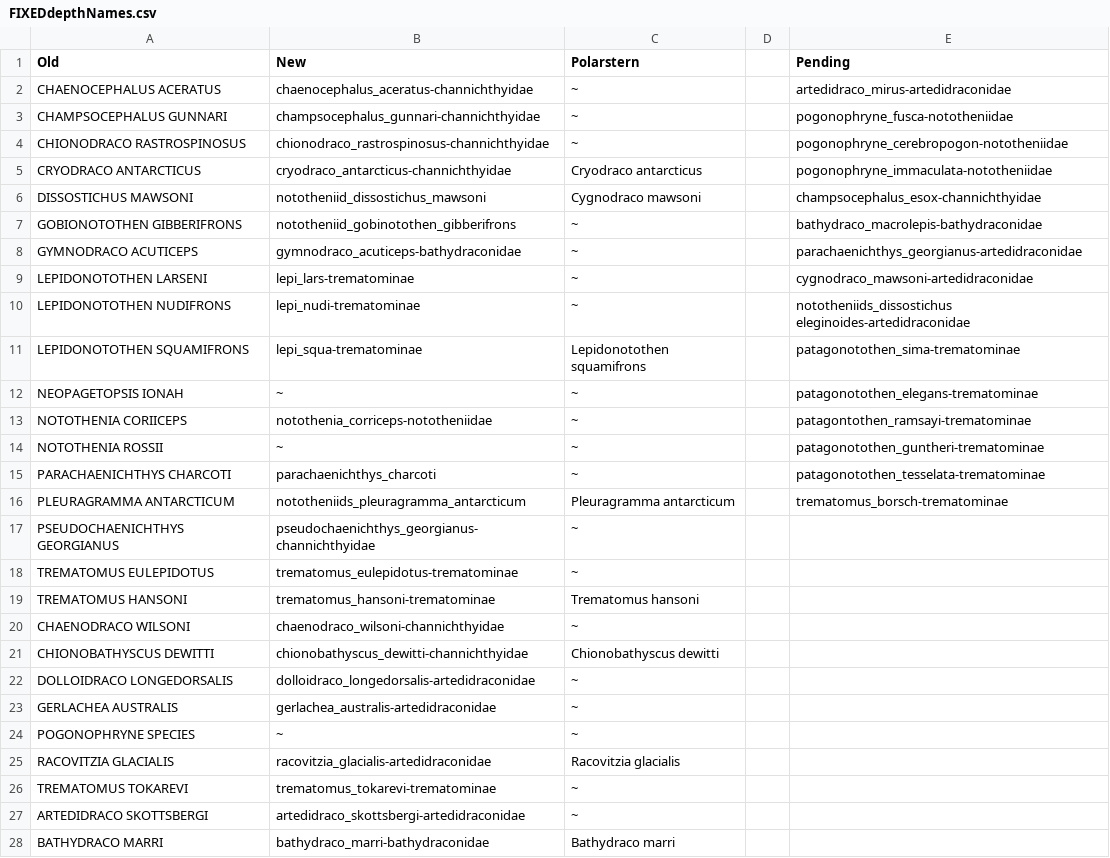
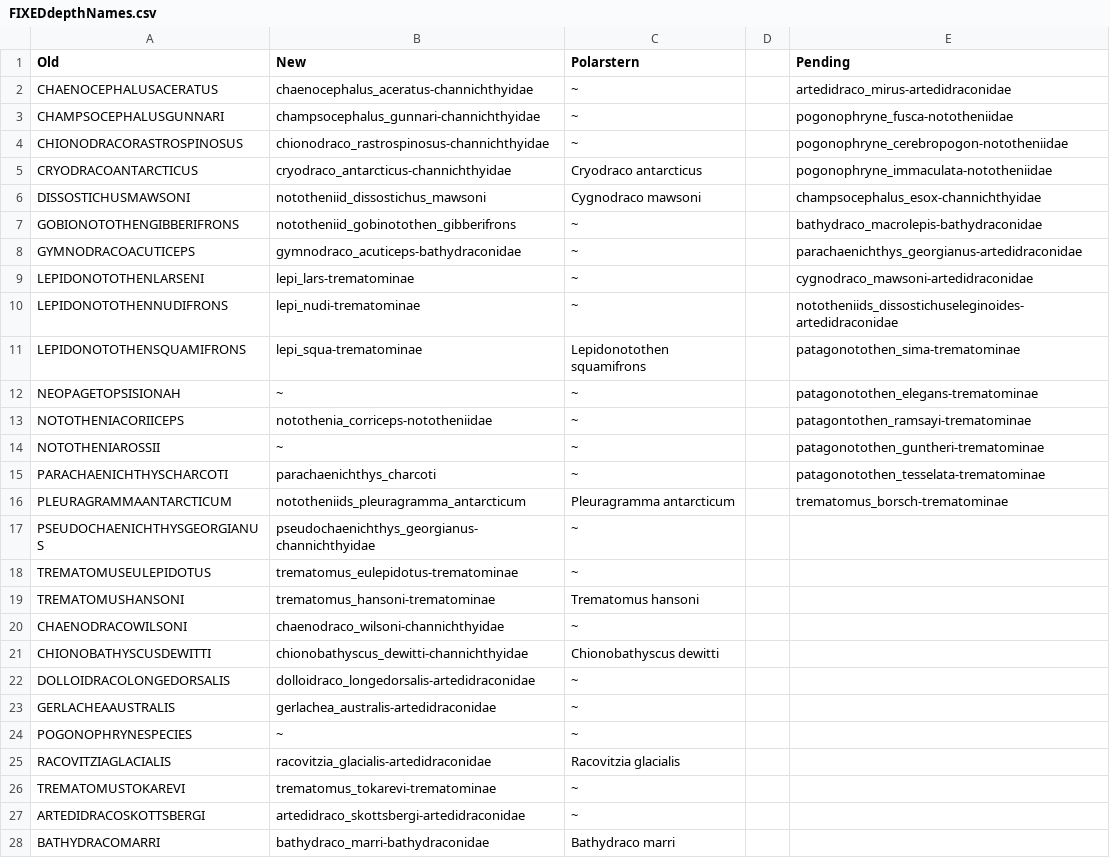
Before and after one commit to arielleZapata/Notothenioids-Research, a CSV file: all_analysis_data_n_code/p0_initial_files/FIXEDdepthNames.csv, drawn as a sheet; only a part is shown; the diff covers the shown part only.

```diff
--- a/all_analysis_data_n_code/p0_initial_files/FIXEDdepthNames.csv
+++ b/all_analysis_data_n_code/p0_initial_files/FIXEDdepthNames.csv
@@ -1,28 +1,28 @@
 Old,New,Polarstern,,Pending,,,
-CHAENOCEPHALUS ACERATUS,chaenocephalus_aceratus-channichthyidae,~,,artedidraco_mirus-artedidraconidae                    ,,,
-CHAMPSOCEPHALUS GUNNARI,champsocephalus_gunnari-channichthyidae,~,,pogonophryne_fusca-nototheniidae                      ,,,
-CHIONODRACO RASTROSPINOSUS,chionodraco_rastrospinosus-channichthyidae,~,,pogonophryne_cerebropogon-nototheniidae               ,,,
-CRYODRACO ANTARCTICUS,cryodraco_antarcticus-channichthyidae,Cryodraco antarcticus,,pogonophryne_immaculata-nototheniidae                 ,,,
-DISSOSTICHUS MAWSONI,nototheniid_dissostichus_mawsoni,Cygnodraco mawsoni,,champsocephalus_esox-channichthyidae                  ,,,
-GOBIONOTOTHEN GIBBERIFRONS,nototheniid_gobinotothen_gibberifrons,~,,bathydraco_macrolepis-bathydraconidae                 ,,,
-GYMNODRACO ACUTICEPS,gymnodraco_acuticeps-bathydraconidae,~,,parachaenichthys_georgianus-artedidraconidae          ,,,
-LEPIDONOTOTHEN LARSENI,lepi_lars-trematominae,~,,cygnodraco_mawsoni-artedidraconidae                   ,,,
-LEPIDONOTOTHEN NUDIFRONS,lepi_nudi-trematominae,~,,nototheniids_dissostichus eleginoides-artedidraconidae,,,
-LEPIDONOTOTHEN SQUAMIFRONS,lepi_squa-trematominae,Lepidonotothen squamifrons,,patagonotothen_sima-trematominae                      ,,,
-NEOPAGETOPSIS IONAH,~,~,,patagonotothen_elegans-trematominae                   ,,,
-NOTOTHENIA CORIICEPS,notothenia_corriceps-nototheniidae,~,,patagontothen_ramsayi-trematominae                    ,,,
-NOTOTHENIA ROSSII,~,~,,patagonotothen_guntheri-trematominae                  ,,,
-PARACHAENICHTHYS CHARCOTI,parachaenichthys_charcoti,~,,patagonotothen_tesselata-trematominae                 ,,,
-PLEURAGRAMMA ANTARCTICUM,nototheniids_pleuragramma_antarcticum,Pleuragramma antarcticum,,trematomus_borsch-trematominae                        ,,,
-PSEUDOCHAENICHTHYS GEORGIANUS,pseudochaenichthys_georgianus-channichthyidae,~,,,,,
-TREMATOMUS EULEPIDOTUS,trematomus_eulepidotus-trematominae,~,,,,,
-TREMATOMUS HANSONI,trematomus_hansoni-trematominae,Trematomus hansoni,,,,,
-CHAENODRACO WILSONI,chaenodraco_wilsoni-channichthyidae,~,,,,,
-CHIONOBATHYSCUS DEWITTI,chionobathyscus_dewitti-channichthyidae,Chionobathyscus dewitti,,,,,
-DOLLOIDRACO LONGEDORSALIS,dolloidraco_longedorsalis-artedidraconidae,~,,,,,
-GERLACHEA AUSTRALIS,gerlachea_australis-artedidraconidae,~,,,,,
-POGONOPHRYNE SPECIES,~,~,,,,,
-RACOVITZIA GLACIALIS,racovitzia_glacialis-artedidraconidae,Racovitzia glacialis,,,,,
-TREMATOMUS TOKAREVI,trematomus_tokarevi-trematominae,~,,,,,
-ARTEDIDRACO SKOTTSBERGI,artedidraco_skottsbergi-artedidraconidae,~,,,,,
-BATHYDRACO MARRI,bathydraco_marri-bathydraconidae,Bathydraco marri,,,,,
+CHAENOCEPHALUSACERATUS,chaenocephalus_aceratus-channichthyidae,~,,artedidraco_mirus-artedidraconidae,,,
+CHAMPSOCEPHALUSGUNNARI,champsocephalus_gunnari-channichthyidae,~,,pogonophryne_fusca-nototheniidae,,,
+CHIONODRACORASTROSPINOSUS,chionodraco_rastrospinosus-channichthyidae,~,,pogonophryne_cerebropogon-nototheniidae,,,
+CRYODRACOANTARCTICUS,cryodraco_antarcticus-channichthyidae,Cryodraco antarcticus,,pogonophryne_immaculata-nototheniidae,,,
+DISSOSTICHUSMAWSONI,nototheniid_dissostichus_mawsoni,Cygnodraco mawsoni,,champsocephalus_esox-channichthyidae,,,
+GOBIONOTOTHENGIBBERIFRONS,nototheniid_gobinotothen_gibberifrons,~,,bathydraco_macrolepis-bathydraconidae,,,
+GYMNODRACOACUTICEPS,gymnodraco_acuticeps-bathydraconidae,~,,parachaenichthys_georgianus-artedidraconidae,,,
+LEPIDONOTOTHENLARSENI,lepi_lars-trematominae,~,,cygnodraco_mawsoni-artedidraconidae,,,
+LEPIDONOTOTHENNUDIFRONS,lepi_nudi-trematominae,~,,nototheniids_dissostichuseleginoides-artedidraconidae,,,
+LEPIDONOTOTHENSQUAMIFRONS,lepi_squa-trematominae,Lepidonotothen squamifrons,,patagonotothen_sima-trematominae,,,
+NEOPAGETOPSISIONAH,~,~,,patagonotothen_elegans-trematominae,,,
+NOTOTHENIACORIICEPS,notothenia_corriceps-nototheniidae,~,,patagontothen_ramsayi-trematominae,,,
+NOTOTHENIAROSSII,~,~,,patagonotothen_guntheri-trematominae,,,
+PARACHAENICHTHYSCHARCOTI,parachaenichthys_charcoti,~,,patagonotothen_tesselata-trematominae,,,
+PLEURAGRAMMAANTARCTICUM,nototheniids_pleuragramma_antarcticum,Pleuragramma antarcticum,,trematomus_borsch-trematominae,,,
+PSEUDOCHAENICHTHYSGEORGIANUS,pseudochaenichthys_georgianus-channichthyidae,~,,,,,
+TREMATOMUSEULEPIDOTUS,trematomus_eulepidotus-trematominae,~,,,,,
+TREMATOMUSHANSONI,trematomus_hansoni-trematominae,Trematomus hansoni,,,,,
+CHAENODRACOWILSONI,chaenodraco_wilsoni-channichthyidae,~,,,,,
+CHIONOBATHYSCUSDEWITTI,chionobathyscus_dewitti-channichthyidae,Chionobathyscus dewitti,,,,,
+DOLLOIDRACOLONGEDORSALIS,dolloidraco_longedorsalis-artedidraconidae,~,,,,,
+GERLACHEAAUSTRALIS,gerlachea_australis-artedidraconidae,~,,,,,
+POGONOPHRYNESPECIES,~,~,,,,,
+RACOVITZIAGLACIALIS,racovitzia_glacialis-artedidraconidae,Racovitzia glacialis,,,,,
+TREMATOMUSTOKAREVI,trematomus_tokarevi-trematominae,~,,,,,
+ARTEDIDRACOSKOTTSBERGI,artedidraco_skottsbergi-artedidraconidae,~,,,,,
+BATHYDRACOMARRI,bathydraco_marri-bathydraconidae,Bathydraco marri,,,,,
```
Also changed, not shown: 27 edited cells elsewhere in this file, 28 other files.
